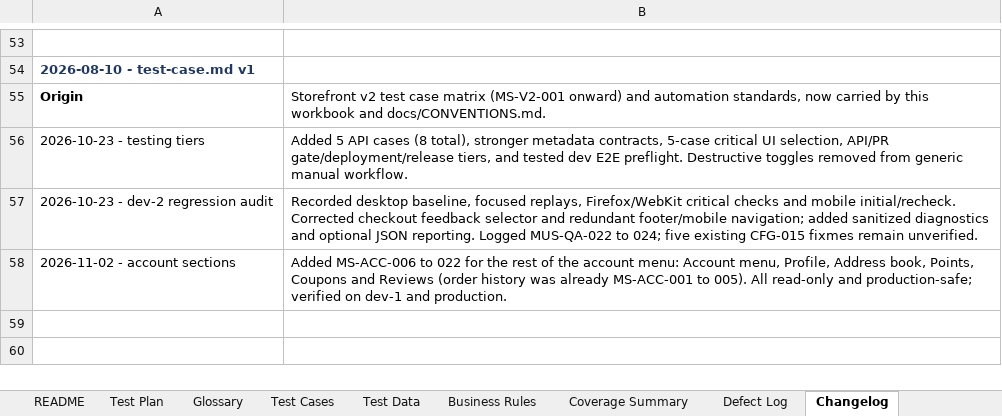
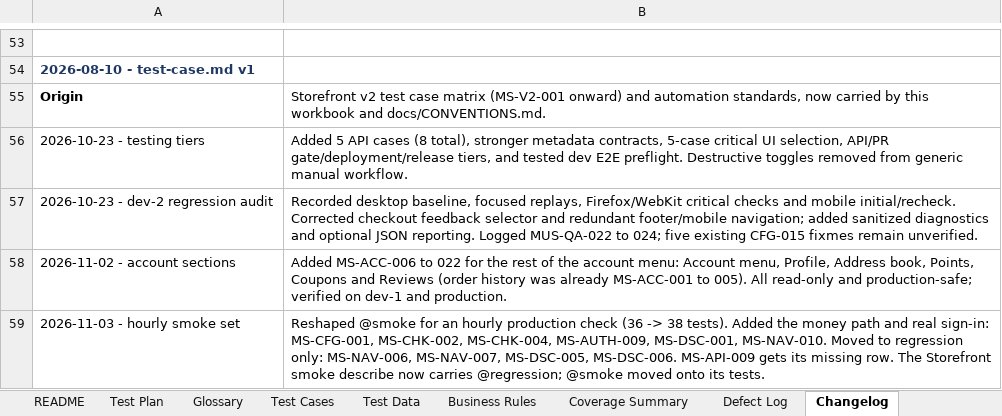
Before and after one commit to romemadeloo/musticker-e2e, an Excel workbook: docs/test-cases.xlsx, sheet Changelog, drawn as a sheet; only a part is shown, gaps mark what is left out; values as stored, in another font and other column widths than the file's, no borders; the diff names each change by its address in the sheet, - before the commit and + after, or states it on an @@ line.

```diff
--- a/docs/test-cases.xlsx (sheet Changelog)
+++ b/docs/test-cases.xlsx (sheet Changelog)
+row 59: 2026-11-03 - hourly smoke set | Reshaped @smoke for an hourly production check (36 -> 38 tests). Added the money path and real sign-in: MS-CFG-001, MS-CHK-002, MS-CHK-004, MS-AUTH-009, MS-DSC-001, MS-NAV-010. Moved to regression only: MS-NAV-006, MS-NAV-007, MS-DSC-005, MS-DSC-006. MS-API-009 gets its missing row. The Storefront smoke describe now carries @regression; @smoke moved onto its tests.
```
Also changed, not shown: sheet Coverage Summary, sheet Test Cases, 9 other files.
